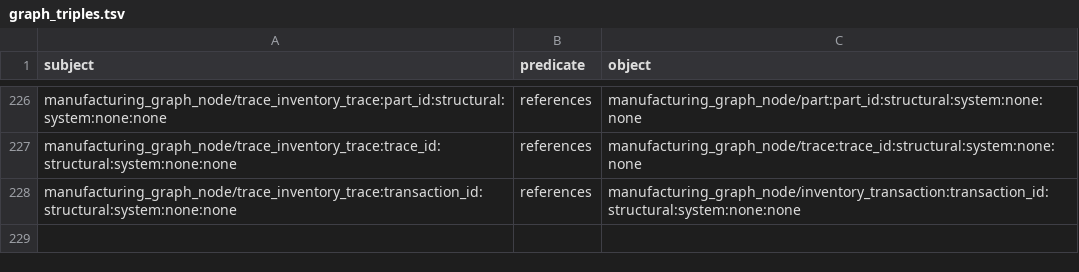
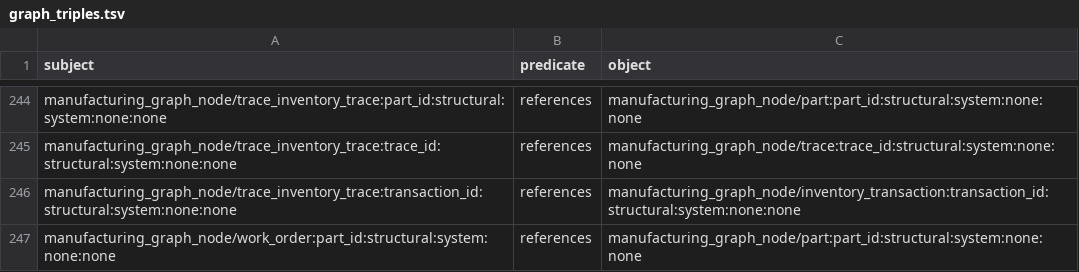
Before and after one commit to wmthompson1/product-ontime-analysis, a TSV file: replit_integrations/graph_triples.tsv, drawn as a sheet; only a part is shown, gaps mark what is left out; the diff covers the shown part only; the diff names each change by its address in the sheet, - before the commit and + after, or states it on an @@ line.

```diff
--- a/replit_integrations/graph_triples.tsv
+++ b/replit_integrations/graph_triples.tsv
+row 247: manufacturing_graph_node/work_order:part_id:structural:system:none:none | references | manufacturing_graph_node/part:part_id:structural:system:none:none
```
Also changed, not shown: 18 added rows elsewhere in this file, 4 other files.
